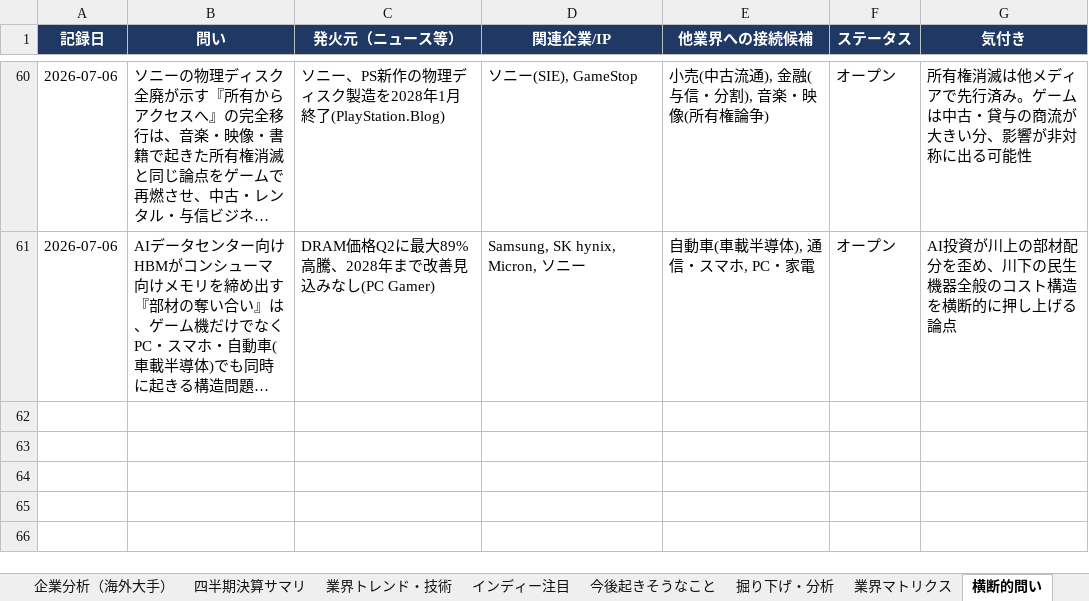
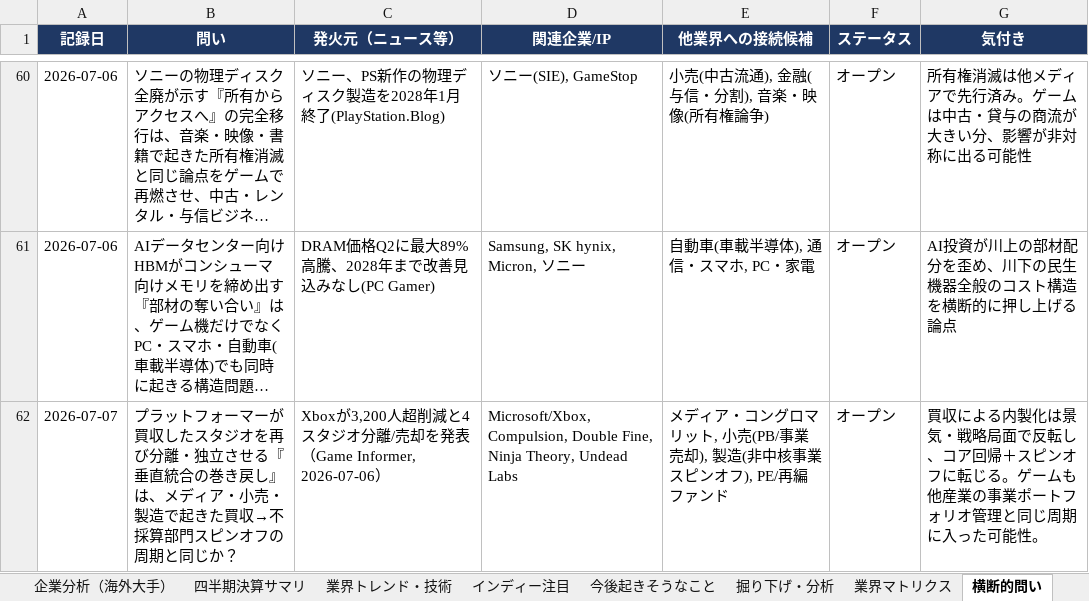
Before and after one commit to norimichitakesue2/game-industry-tracker, an Excel workbook: master/ゲーム業界・時事情報収集.xlsx, sheet 横断的問い, drawn as a sheet; only a part is shown, gaps mark what is left out; long unchanged cells end in …; values as stored, in another font and other column widths than the file's, no borders; the diff names each change by its address in the sheet, - before the commit and + after, or states it on an @@ line.

```diff
--- a/master/ゲーム業界・時事情報収集.xlsx (sheet 横断的問い)
+++ b/master/ゲーム業界・時事情報収集.xlsx (sheet 横断的問い)
+row 62: 2026-07-07 | プラットフォーマーが買収したスタジオを再び分離・独立させる『垂直統合の巻き戻し』は、メディア・小売・製造で起きた買収→不採算部門スピンオフの周期と同じか？ | Xboxが3,200人超削減と4スタジオ分離/売却を発表（Game Informer, 2026-07-06） | Microsoft/Xbox, Compulsion, Double Fine, Ninja Theory, Undead Labs | メディア・コングロマリット, 小売(PB/事業売却), 製造(非中核事業スピンオフ), PE/再編ファンド | オープン | 買収による内製化は景気・戦略局面で反転し、コア回帰＋スピンオフに転じる。ゲームも他産業の事業ポートフォリオ管理と同じ周期に入った可能性。
```
Also changed, not shown: sheet 日次ニュース, sheet 今後起きそうなこと, 32 other files.
